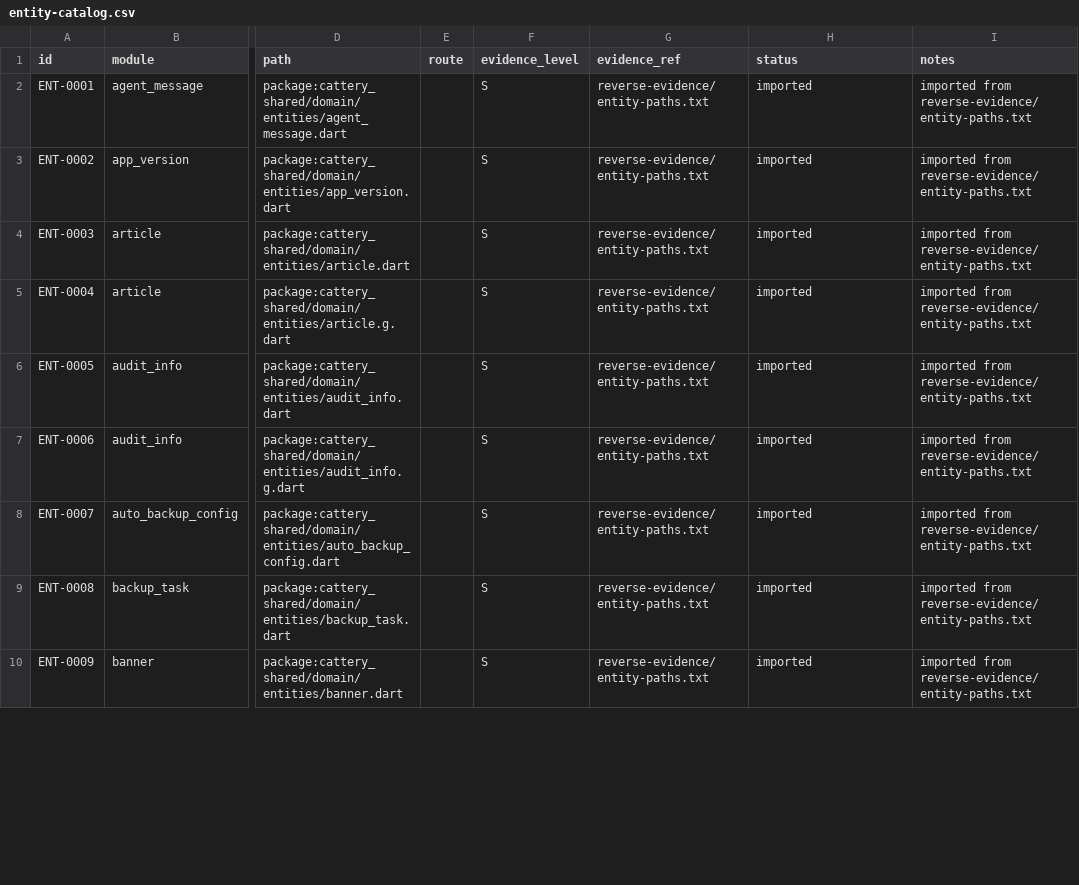
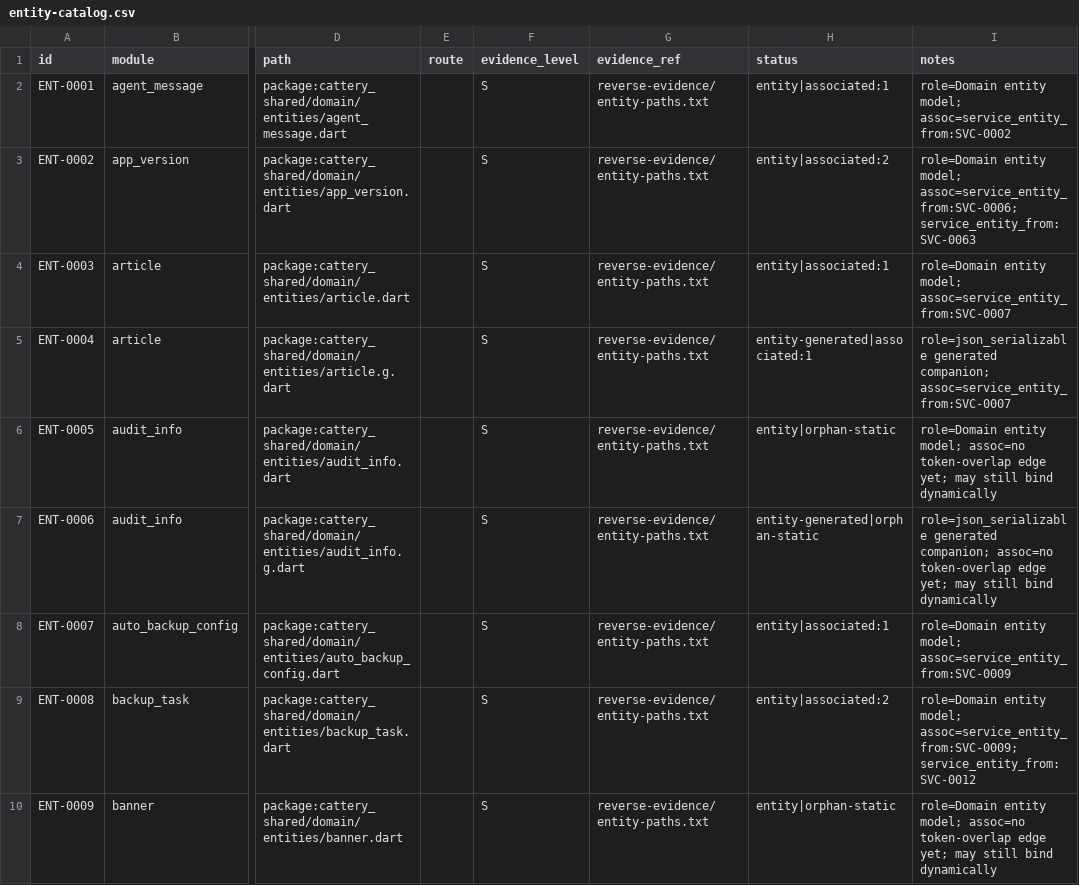
Before and after one commit to haru225-coder/scolvpet, a CSV file: reverse-evidence/full/entity-catalog.csv, drawn as a sheet; only a part is shown, gaps mark what is left out; the diff covers the shown part only; the diff names each change by its address in the sheet, - before the commit and + after, or states it on an @@ line.

Commit message:
docs: complete R2 static reverse for Cattery Manager
Capture Mach-O, frameworks/plugins, channels, external entries,
config markers, and page→controller→service→API→entity association
edges under reverse-evidence/full with re-runnable tooling.

```diff
--- a/reverse-evidence/full/entity-catalog.csv
+++ b/reverse-evidence/full/entity-catalog.csv
-H2 (status): imported
+H2 (status): entity|associated:1
-I2 (notes): imported from reverse-evidence/entity-paths.txt
+I2 (notes): role=Domain entity model; assoc=service_entity_from:SVC-0002
-H3 (status): imported
+H3 (status): entity|associated:2
-I3 (notes): imported from reverse-evidence/entity-paths.txt
+I3 (notes): role=Domain entity model; assoc=service_entity_from:SVC-0006;service_entity_from:SVC-0063
-H4 (status): imported
+H4 (status): entity|associated:1
-I4 (notes): imported from reverse-evidence/entity-paths.txt
+I4 (notes): role=Domain entity model; assoc=service_entity_from:SVC-0007
-H5 (status): imported
+H5 (status): entity-generated|associated:1
-I5 (notes): imported from reverse-evidence/entity-paths.txt
+I5 (notes): role=json_serializable generated companion; assoc=service_entity_from:SVC-0007
-H6 (status): imported
+H6 (status): entity|orphan-static
-I6 (notes): imported from reverse-evidence/entity-paths.txt
+I6 (notes): role=Domain entity model; assoc=no token-overlap edge yet; may still bind dynamically
-H7 (status): imported
+H7 (status): entity-generated|orphan-static
-I7 (notes): imported from reverse-evidence/entity-paths.txt
+I7 (notes): role=json_serializable generated companion; assoc=no token-overlap edge yet; may still bind dynamically
-H8 (status): imported
+H8 (status): entity|associated:1
-I8 (notes): imported from reverse-evidence/entity-paths.txt
+I8 (notes): role=Domain entity model; assoc=service_entity_from:SVC-0009
-H9 (status): imported
+H9 (status): entity|associated:2
-I9 (notes): imported from reverse-evidence/entity-paths.txt
+I9 (notes): role=Domain entity model; assoc=service_entity_from:SVC-0009;service_entity_from:SVC-0012
-H10 (status): imported
+H10 (status): entity|orphan-static
-I10 (notes): imported from reverse-evidence/entity-paths.txt
+I10 (notes): role=Domain entity model; assoc=no token-overlap edge yet; may still bind dynamically
```
Also changed, not shown: 156 edited cells elsewhere in this file, 18 other files.
